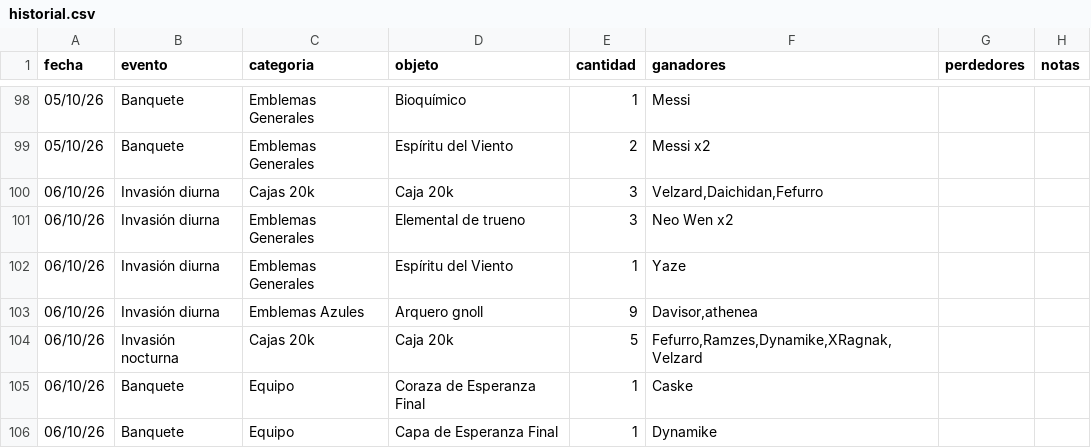
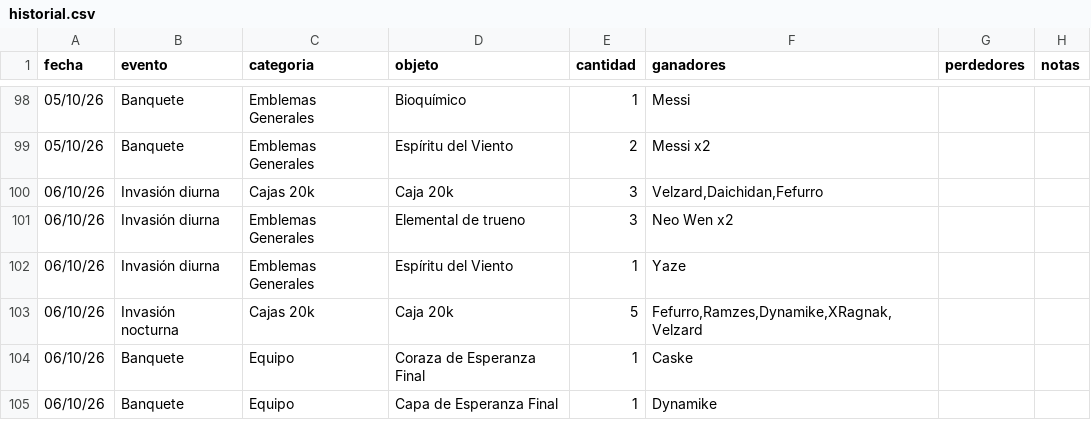
Before and after one commit to apostholz/Bot-Subastas-Prueba-, a CSV file: historial.csv, drawn as a sheet; only a part is shown, gaps mark what is left out; the diff names each change by its address in the sheet, - before the commit and + after, or states it on an @@ line.

Commit message:
Sync historial.csv desde bot (2026-10-17 15:25)

```diff
--- a/historial.csv
+++ b/historial.csv
-row 103: 06/10/26 | Invasión diurna | Emblemas Azules | Arquero gnoll | 9 | Davisor,athenea
```
